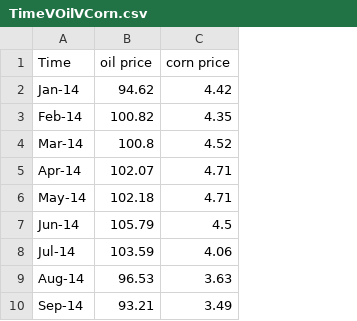
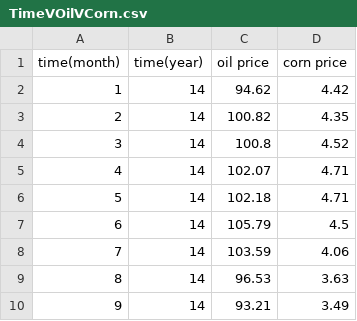
Before and after one commit to EdogCPS/Crop_Corp, a CSV file: TimeVOilVCorn.csv, drawn as a sheet; only a part is shown; removed rows and columns are numbered as before the commit, all else as after; the diff names each change by its address in the sheet, - before the commit and + after, or states it on an @@ line.

```diff
--- a/TimeVOilVCorn.csv
+++ b/TimeVOilVCorn.csv
-column A (Time), rows 2-10: Jan-14 | Feb-14 | Mar-14 | Apr-14 | May-14 | Jun-14 | Jul-14 | Aug-14 | Sep-14
+column A (time(month)), rows 2-10: 1 | 2 | 3 | 4 | 5 | 6 | 7 | 8 | 9
+column B (time(year)), rows 2-10: all 14
```
Also changed, not shown: 1 other file.
